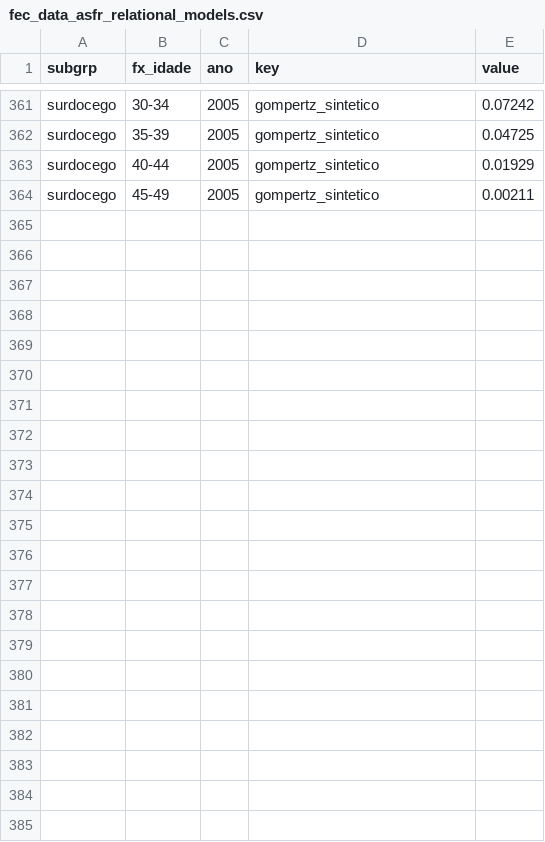
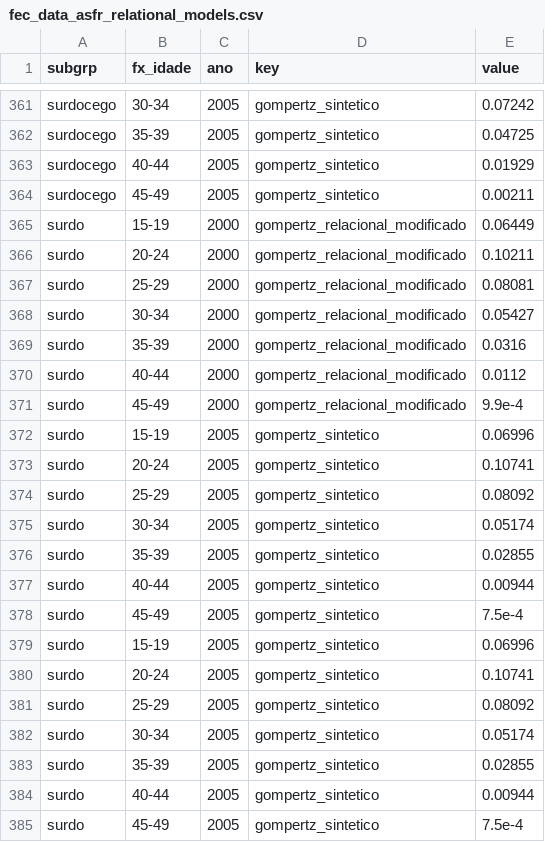
Before and after one commit to hafermoraes/dadossurdos, a CSV file: 1_analyses/05_fecundidade/results/fec_data_asfr_relational_models.csv, drawn as a sheet; only a part is shown, gaps mark what is left out; the diff names each change by its address in the sheet, - before the commit and + after, or states it on an @@ line.

```diff
--- a/1_analyses/05_fecundidade/results/fec_data_asfr_relational_models.csv
+++ b/1_analyses/05_fecundidade/results/fec_data_asfr_relational_models.csv
+row 365: surdo | 15-19 | 2000 | gompertz_relacional_modificado | 0.06449
+row 366: surdo | 20-24 | 2000 | gompertz_relacional_modificado | 0.10211
+row 367: surdo | 25-29 | 2000 | gompertz_relacional_modificado | 0.08081
+row 368: surdo | 30-34 | 2000 | gompertz_relacional_modificado | 0.05427
+row 369: surdo | 35-39 | 2000 | gompertz_relacional_modificado | 0.0316
+row 370: surdo | 40-44 | 2000 | gompertz_relacional_modificado | 0.0112
+row 371: surdo | 45-49 | 2000 | gompertz_relacional_modificado | 9.9e-4
+row 372: surdo | 15-19 | 2005 | gompertz_sintetico | 0.06996
+row 373: surdo | 20-24 | 2005 | gompertz_sintetico | 0.10741
+row 374: surdo | 25-29 | 2005 | gompertz_sintetico | 0.08092
+row 375: surdo | 30-34 | 2005 | gompertz_sintetico | 0.05174
+row 376: surdo | 35-39 | 2005 | gompertz_sintetico | 0.02855
+row 377: surdo | 40-44 | 2005 | gompertz_sintetico | 0.00944
+row 378: surdo | 45-49 | 2005 | gompertz_sintetico | 7.5e-4
+row 379: surdo | 15-19 | 2005 | gompertz_sintetico | 0.06996
+row 380: surdo | 20-24 | 2005 | gompertz_sintetico | 0.10741
+row 381: surdo | 25-29 | 2005 | gompertz_sintetico | 0.08092
+row 382: surdo | 30-34 | 2005 | gompertz_sintetico | 0.05174
+row 383: surdo | 35-39 | 2005 | gompertz_sintetico | 0.02855
+row 384: surdo | 40-44 | 2005 | gompertz_sintetico | 0.00944
+row 385: surdo | 45-49 | 2005 | gompertz_sintetico | 7.5e-4
```
Also changed, not shown: 1_analyses/05_fecundidade/results/fec_metrics_gompertz_models.csv, 11 other files.
